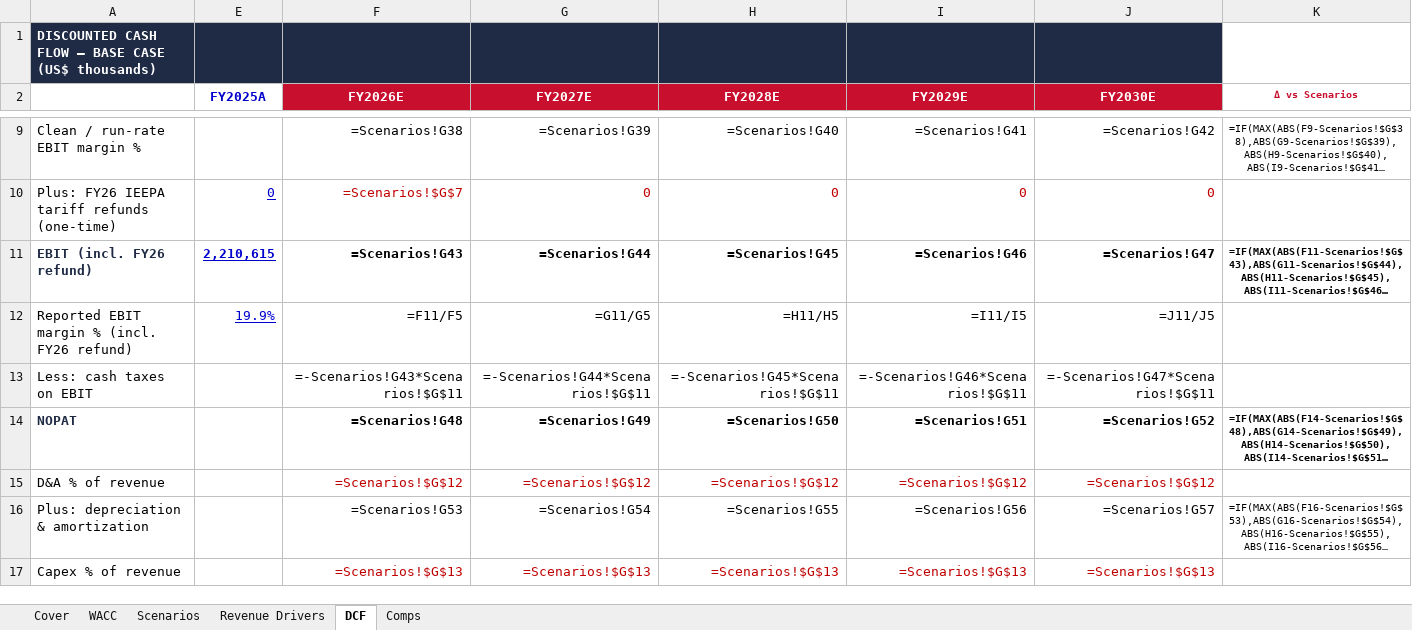
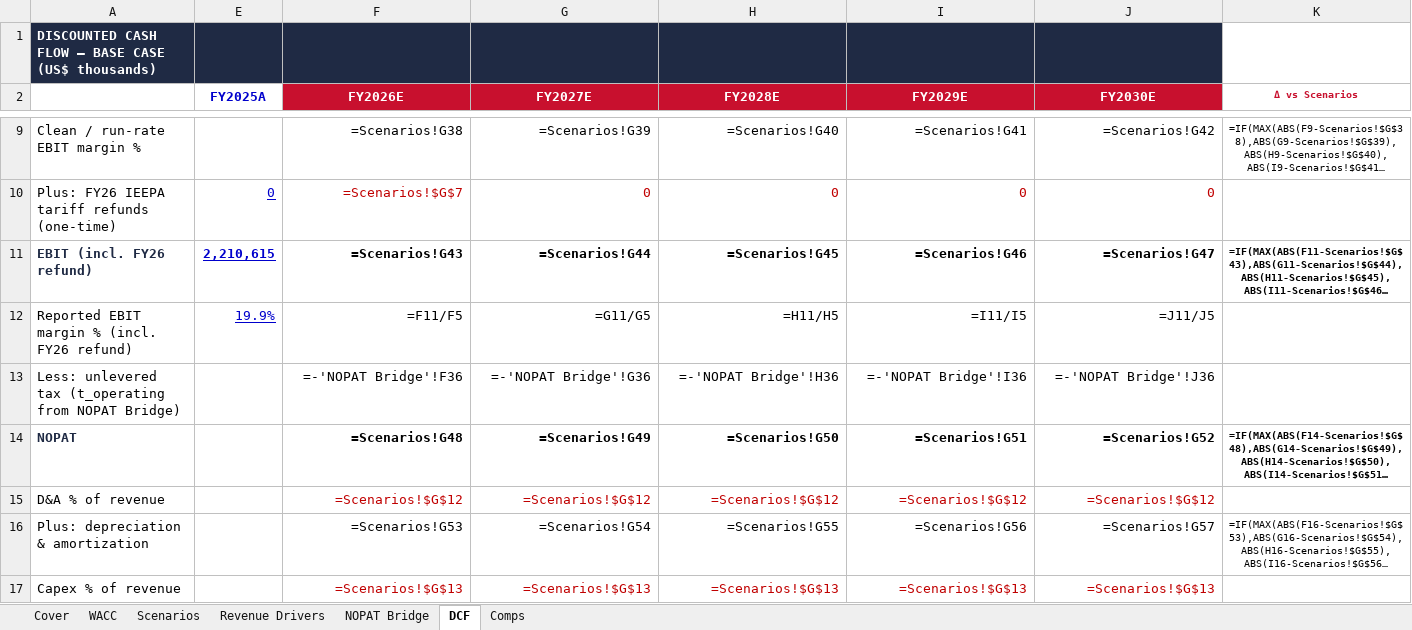
Before and after one commit to vengeanceaiUSC/RM, an Excel workbook: LULU/LULU_DCF_Valuation_Model.xlsx, sheet DCF, drawn as a sheet; only a part is shown, gaps mark what is left out; long unchanged cells end in …; values as stored, in another font and other column widths than the file's, no borders; formulas without a stored value are shown as written; removed rows and columns are numbered as before the commit, all else as after; the diff names each change by its address in the sheet, - before the commit and + after, or states it on an @@ line.

```diff
--- a/LULU/LULU_DCF_Valuation_Model.xlsx (sheet DCF)
+++ b/LULU/LULU_DCF_Valuation_Model.xlsx (sheet DCF)
+sheet tab: NOPAT Bridge
-row 13: Less: cash taxes on EBIT |  | =-Scenarios!G43*Scenarios!$G$11 | =-Scenarios!G44*Scenarios!$G$11 | =-Scenarios!G45*Scenarios!$G$11 | =-Scenarios!G46*Scenarios!$G$11 | =-Scenarios!G47*Scenarios!$G$11
+row 13: Less: unlevered tax (t_operating from NOPAT Bridge) |  | =-'NOPAT Bridge'!F36 | =-'NOPAT Bridge'!G36 | =-'NOPAT Bridge'!H36 | =-'NOPAT Bridge'!I36 | =-'NOPAT Bridge'!J36
```
Also changed, not shown: sheet Scenarios, sheet Cover, hidden cells, 6 other files.
